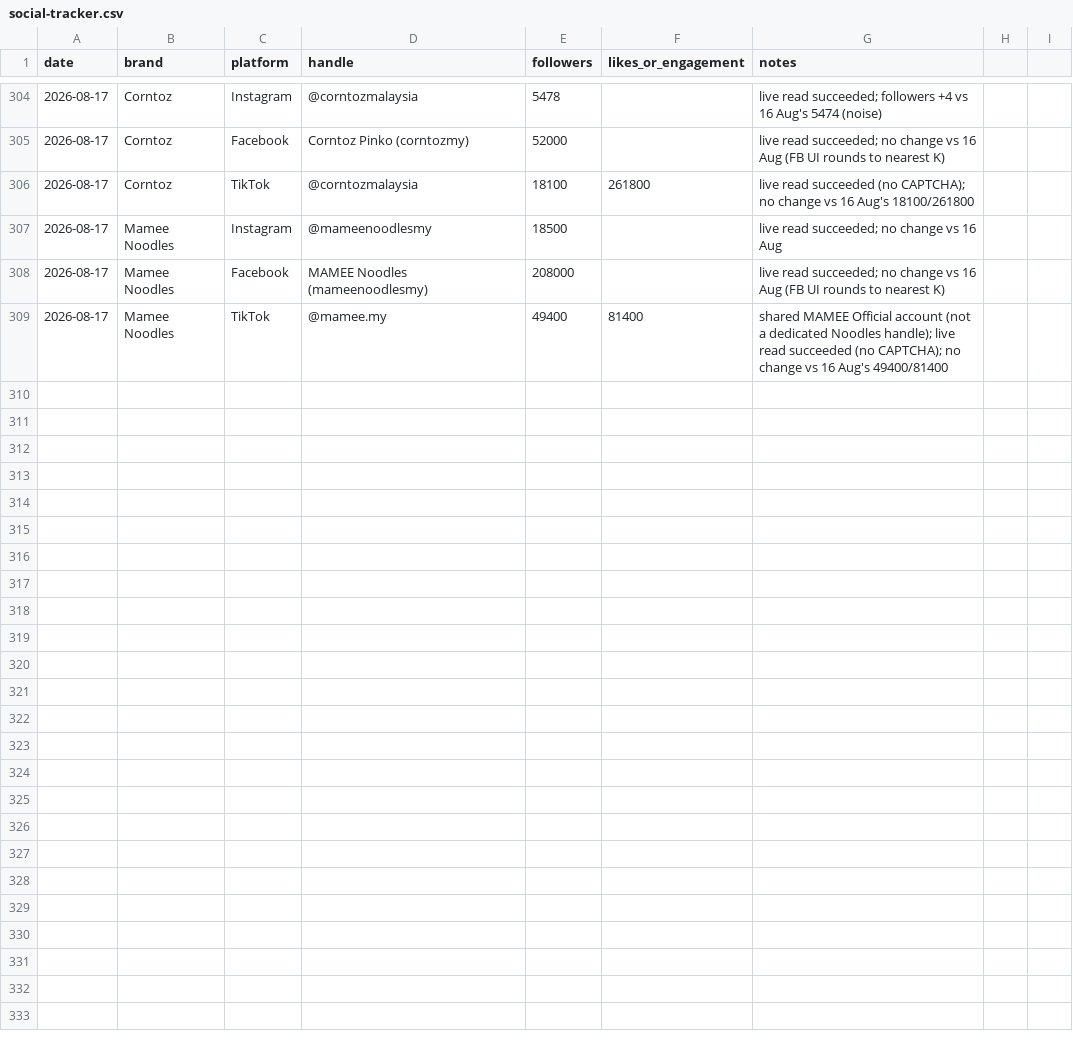
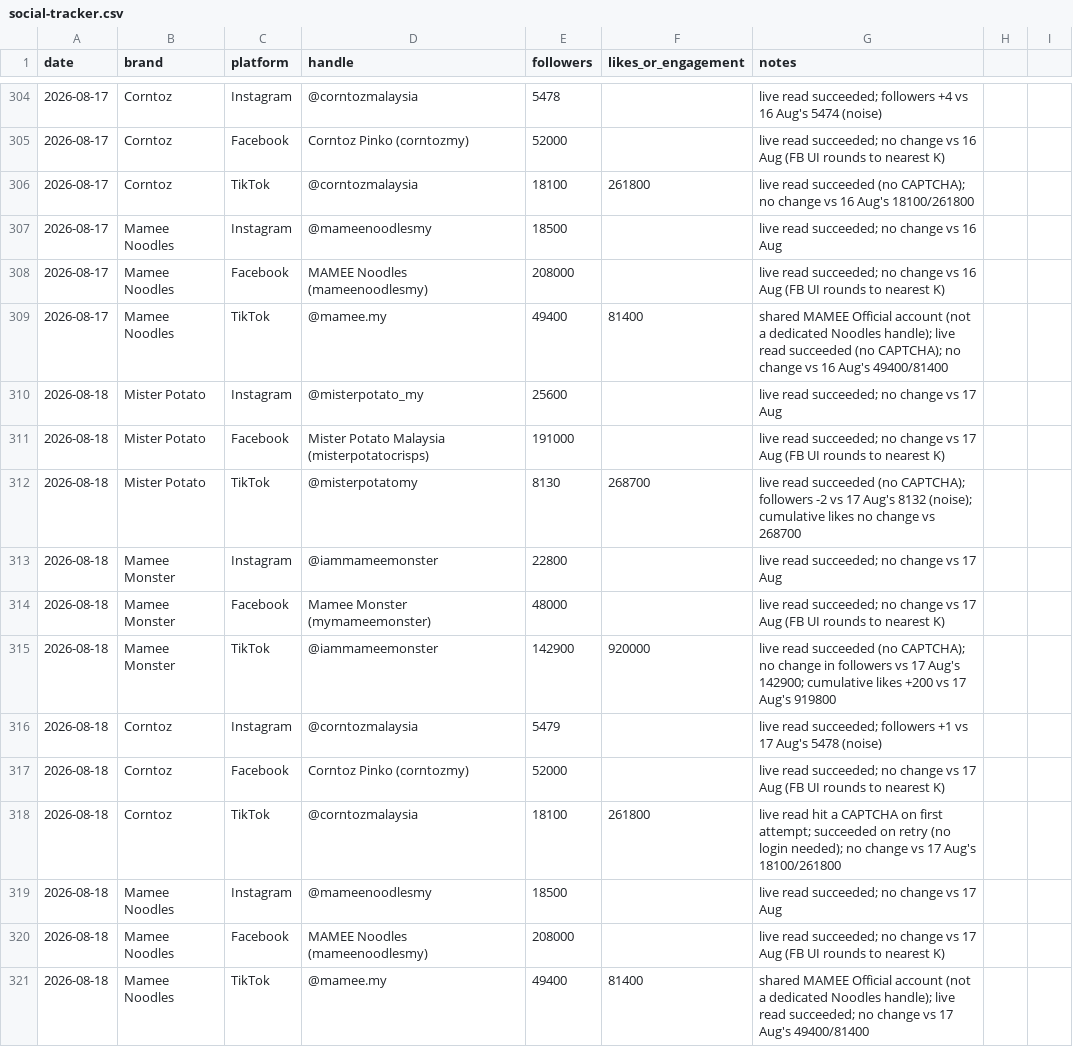
Before and after one commit to DSMNDh/Daily_Brief, a CSV file: social-tracker.csv, drawn as a sheet; only a part is shown, gaps mark what is left out; the diff names each change by its address in the sheet, - before the commit and + after, or states it on an @@ line.

```diff
--- a/social-tracker.csv
+++ b/social-tracker.csv
+row 310: 2026-08-18 | Mister Potato | Instagram | @misterpotato_my | 25600 |  | live read succeeded; no change vs 17 Aug
+row 311: 2026-08-18 | Mister Potato | Facebook | Mister Potato Malaysia (misterpotatocrisps) | 191000 |  | live read succeeded; no change vs 17 Aug (FB UI rounds to nearest K)
+row 312: 2026-08-18 | Mister Potato | TikTok | @misterpotatomy | 8130 | 268700 | live read succeeded (no CAPTCHA); followers -2 vs 17 Aug's 8132 (noise); cumulative likes no change vs 268700
+row 313: 2026-08-18 | Mamee Monster | Instagram | @iammameemonster | 22800 |  | live read succeeded; no change vs 17 Aug
+row 314: 2026-08-18 | Mamee Monster | Facebook | Mamee Monster (mymameemonster) | 48000 |  | live read succeeded; no change vs 17 Aug (FB UI rounds to nearest K)
+row 315: 2026-08-18 | Mamee Monster | TikTok | @iammameemonster | 142900 | 920000 | live read succeeded (no CAPTCHA); no change in followers vs 17 Aug's 142900; cumulative likes +200 vs 17 Aug's 919800
+row 316: 2026-08-18 | Corntoz | Instagram | @corntozmalaysia | 5479 |  | live read succeeded; followers +1 vs 17 Aug's 5478 (noise)
+row 317: 2026-08-18 | Corntoz | Facebook | Corntoz Pinko (corntozmy) | 52000 |  | live read succeeded; no change vs 17 Aug (FB UI rounds to nearest K)
+row 318: 2026-08-18 | Corntoz | TikTok | @corntozmalaysia | 18100 | 261800 | live read hit a CAPTCHA on first attempt; succeeded on retry (no login needed); no change vs 17 Aug's 18100/261800
+row 319: 2026-08-18 | Mamee Noodles | Instagram | @mameenoodlesmy | 18500 |  | live read succeeded; no change vs 17 Aug
+row 320: 2026-08-18 | Mamee Noodles | Facebook | MAMEE Noodles (mameenoodlesmy) | 208000 |  | live read succeeded; no change vs 17 Aug (FB UI rounds to nearest K)
+row 321: 2026-08-18 | Mamee Noodles | TikTok | @mamee.my | 49400 | 81400 | shared MAMEE Official account (not a dedicated Noodles handle); live read succeeded; no change vs 17 Aug's 49400/81400
```
Also changed, not shown: 1 other file.
